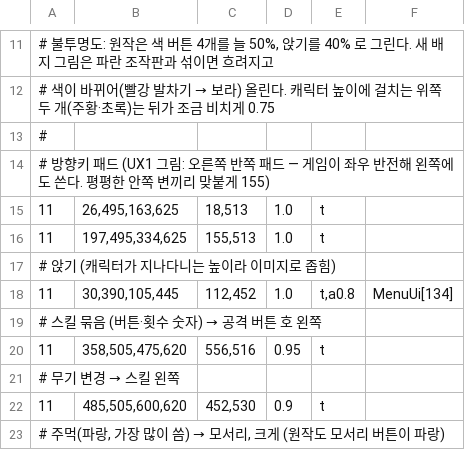
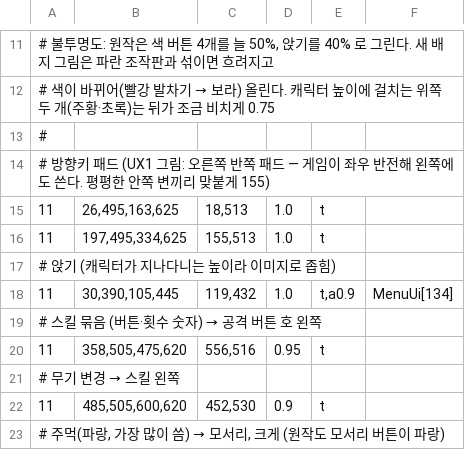
Before and after one commit to kysnhb/cal, a TSV file: AOS5/Content_gothic/aos5core/ui_layout.tsv, drawn as a sheet; only a part is shown, gaps mark what is left out.

Commit message:
Add visual keyboard guide and preserve paused combat layout

```diff
--- a/AOS5/Content_gothic/aos5core/ui_layout.tsv
+++ b/AOS5/Content_gothic/aos5core/ui_layout.tsv
@@ -17,3 +17,3 @@
 # 앉기 (캐릭터가 지나다니는 높이라 이미지로 좁힘)
-11	30,390,105,445	112,452	1.0	t,a0.8	MenuUi[134]
+11	30,390,105,445	119,432	1.0	t,a0.9	MenuUi[134]
 # 스킬 묶음 (버튼·횟수 숫자) → 공격 버튼 호 왼쪽
```
Also changed, not shown: 17 other files.
